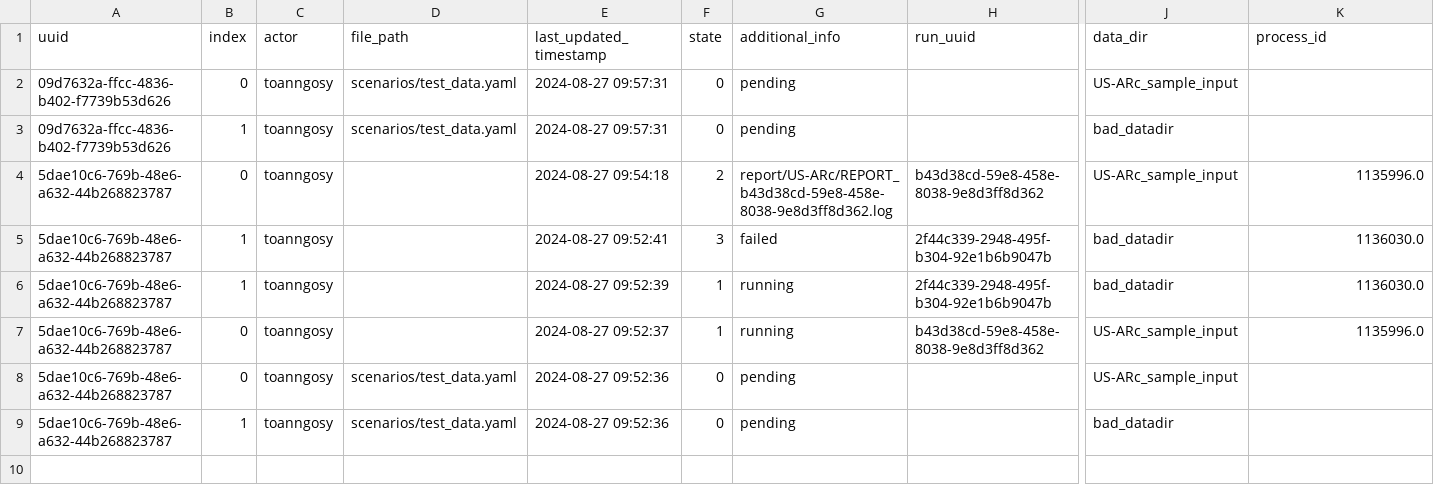
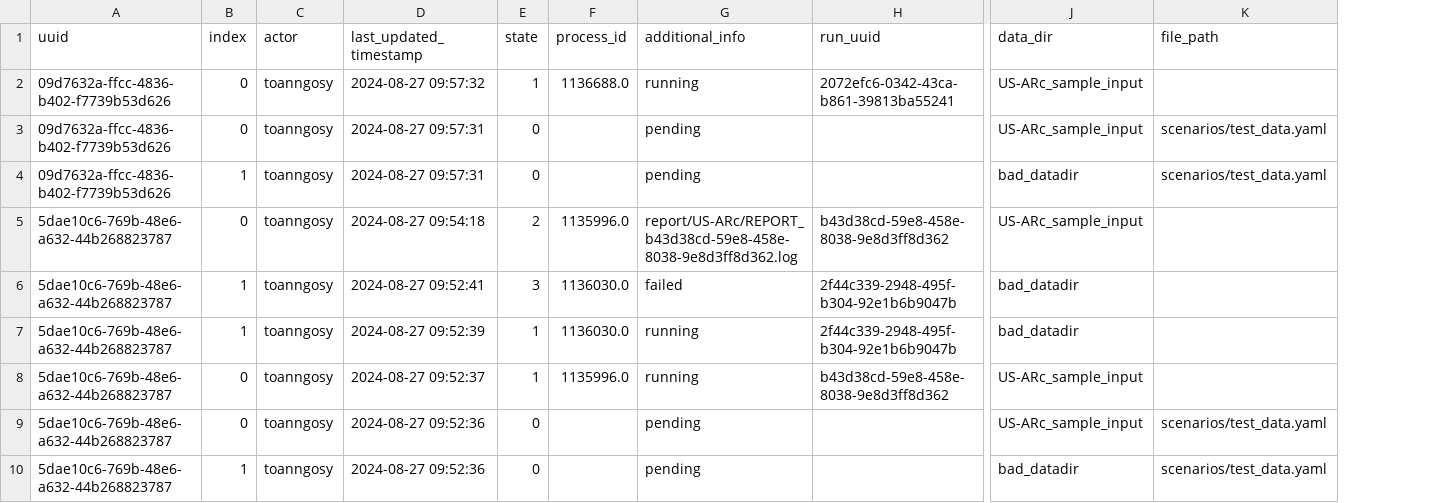
Before and after one commit to toanngosy/test_workflow, a CSV file: report/server/rocky/log.csv, drawn as a sheet; only a part is shown, gaps mark what is left out; removed rows and columns are numbered as before the commit, all else as after; rows hold the shown columns only; the diff names each change by its address in the sheet, - before the commit and + after, or states it on an @@ line.

Commit message:
switch to running for run uuid 09d7632a-ffcc-4836-b402-f7739b53d626-0 at rocky

```diff
--- a/report/server/rocky/log.csv
+++ b/report/server/rocky/log.csv
-column D (file_path), rows 2-9: scenarios/test_data.yaml | scenarios/test_data.yaml |  |  |  |  | scenarios/test_data.yaml | scenarios/test_data.yaml
+column F (process_id), rows 5-8: 1135996.0 | 1136030.0 | 1136030.0 | 1135996.0
-K1: process_id
+K1: file_path
+row 2: 09d7632a-ffcc-4836-b402-f7739b53d626 | 0 | toanngosy | 2024-08-27 09:57:32 | 1 | 1136688.0 | running | 2072efc6-0342-43ca-b861-39813ba55241 | US-ARc_sample_input
-K3:K4 (file_path): (empty)
+K3:K4 (file_path): scenarios/test_data.yaml
-K5 (file_path): 1135996.0
+K5 (file_path): (empty)
-K6:K7 (file_path): 1136030.0
+K6:K7 (file_path): (empty)
-K8 (file_path): 1135996.0
+K8 (file_path): (empty)
-K9:K10 (file_path): (empty)
+K9:K10 (file_path): scenarios/test_data.yaml
```
